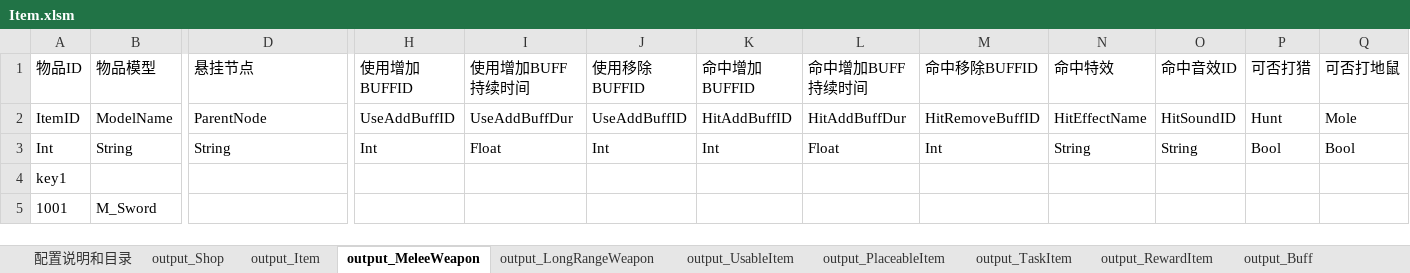
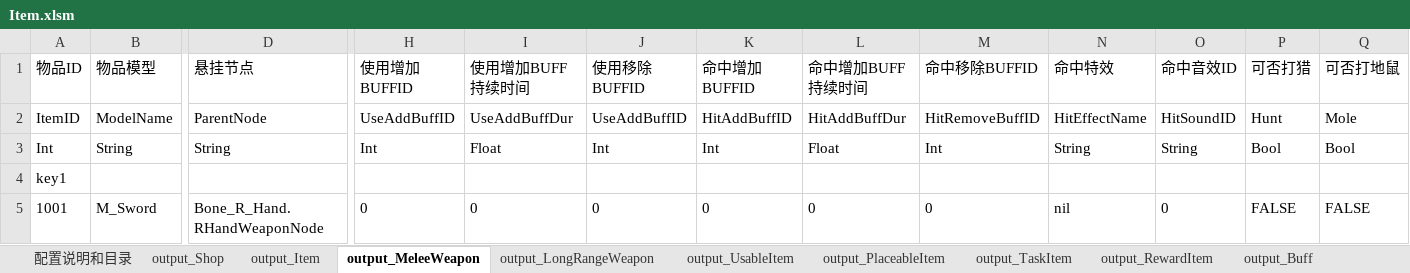
Before and after one commit to lilith-avatar/social-island, an Excel workbook: Design/Item.xlsm, sheet output_MeleeWeapon, drawn as a sheet; only a part is shown, gaps mark what is left out; values as stored, in another font and other column widths than the file's, no borders; conditional formats not drawn; the diff names each change by its address in the sheet, - before the commit and + after, or states it on an @@ line.

```diff
--- a/Design/Item.xlsm (sheet output_MeleeWeapon)
+++ b/Design/Item.xlsm (sheet output_MeleeWeapon)
-D5 (悬挂节点): (empty)
+D5 (悬挂节点): Bone_R_Hand.RHandWeaponNode
-H5 (使用增加BUFFID): (empty)
+H5 (使用增加BUFFID): 0
-I5 (使用增加BUFF持续时间): (empty)
+I5 (使用增加BUFF持续时间): 0
-J5 (使用移除BUFFID): (empty)
+J5 (使用移除BUFFID): 0
-K5 (命中增加BUFFID): (empty)
+K5 (命中增加BUFFID): 0
-L5 (命中增加BUFF持续时间): (empty)
+L5 (命中增加BUFF持续时间): 0
-M5 (命中移除BUFFID): (empty)
+M5 (命中移除BUFFID): 0
-N5 (命中特效): (empty)
+N5 (命中特效): nil
-O5 (命中音效ID): (empty)
+O5 (命中音效ID): 0
-P5 (可否打猎): (empty)
+P5 (可否打猎): FALSE
-Q5 (可否打地鼠): (empty)
+Q5 (可否打地鼠): FALSE
```
Also changed, not shown: sheet output_Item, sheet output_LongRangeWeapon, sheet output_UsableItem, other sheet tabs, 8 other files.
